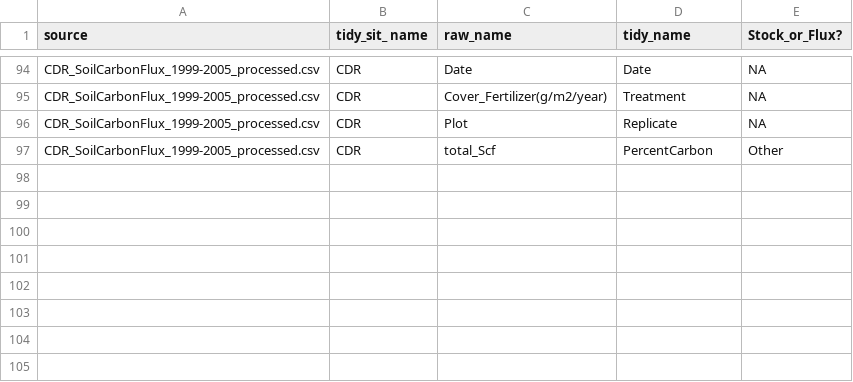
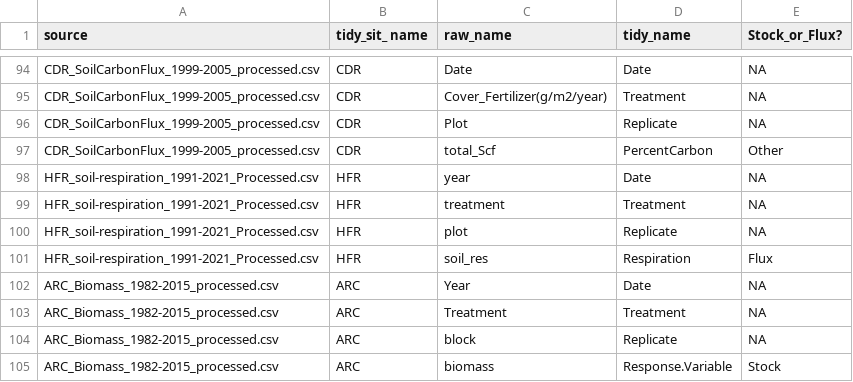
Before and after one commit to lter/ssecr-c-cycling, a CSV file: Harmonizing/Column_key.csv, drawn as a sheet; only a part is shown, gaps mark what is left out; the diff names each change by its address in the sheet, - before the commit and + after, or states it on an @@ line.

Commit message:
Updating column key w/ HFR and ARC
-Added raw and tidy name info for HFR and ARC datasets
-Still unsure about whether we're assigning "response.variable" as a tidy name for the the response variables or whether we're grouping them into broad categories of response variables  (e.g. biomass, respiration etc) and then still keeping the even broader classification of stock vs flux

```diff
--- a/Harmonizing/Column_key.csv
+++ b/Harmonizing/Column_key.csv
+row 98: HFR_soil-respiration_1991-2021_Processed.csv | HFR | year | Date | NA
+row 99: HFR_soil-respiration_1991-2021_Processed.csv | HFR | treatment | Treatment | NA
+row 100: HFR_soil-respiration_1991-2021_Processed.csv | HFR | plot | Replicate | NA
+row 101: HFR_soil-respiration_1991-2021_Processed.csv | HFR | soil_res | Respiration | Flux
+row 102: ARC_Biomass_1982-2015_processed.csv | ARC | Year | Date | NA
+row 103: ARC_Biomass_1982-2015_processed.csv | ARC | Treatment | Treatment | NA
+row 104: ARC_Biomass_1982-2015_processed.csv | ARC | block | Replicate | NA
+row 105: ARC_Biomass_1982-2015_processed.csv | ARC | biomass | Response.Variable | Stock
```
